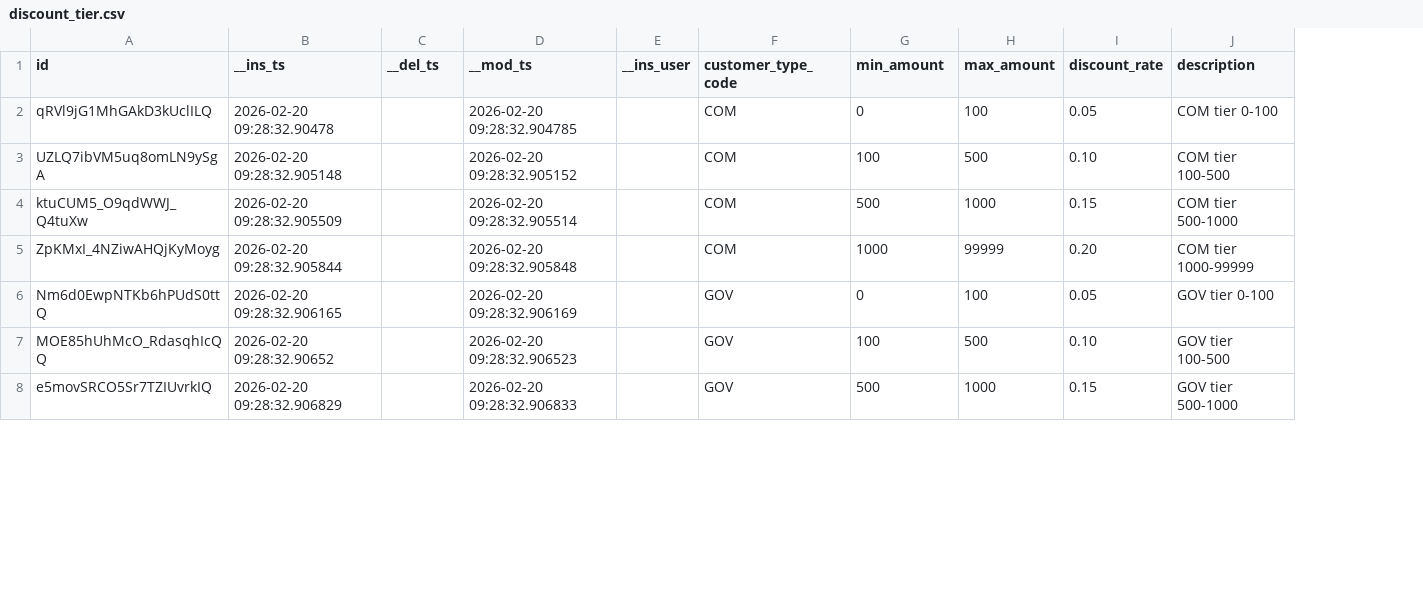
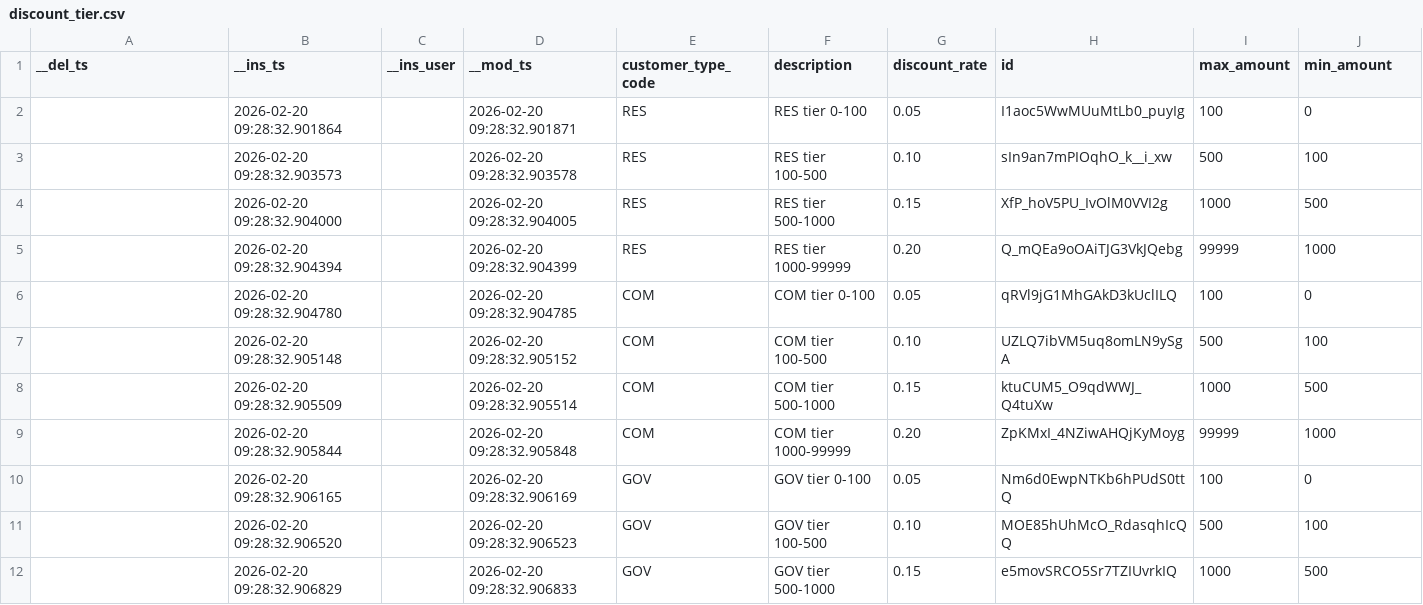
Before and after one commit to genropy/genropy, a CSV file: projects/test_invoice/data/export/discount_tier.csv, drawn as a sheet; only a part is shown; removed rows and columns are numbered as before the commit, all else as after; the diff covers the shown part only; the diff names each change by its address in the sheet, - before the commit and + after, or states it on an @@ line.

```diff
--- a/projects/test_invoice/data/export/discount_tier.csv
+++ b/projects/test_invoice/data/export/discount_tier.csv
-column E (__ins_user), empty
+column F (description), rows 6-12: COM tier 0-100 | COM tier 100-500 | COM tier 500-1000 | COM tier 1000-99999 | GOV tier 0-100 | GOV tier 100-500 | GOV tier 500-1000
+column H (id), rows 6-12: qRVl9jG1MhGAkD3kUclILQ | UZLQ7ibVM5uq8omLN9ySgA | ktuCUM5_O9qdWWJ_Q4tuXw | ZpKMxI_4NZiwAHQjKyMoyg | Nm6d0EwpNTKb6hPUdS0ttQ | MOE85hUhMcO_RdasqhIcQQ | e5movSRCO5Sr7TZIUvrkIQ
-column I (discount_rate), rows 2-8: 0.05 | 0.10 | 0.15 | 0.20 | 0.05 | 0.10 | 0.15
-A1: id
+A1: __del_ts
-C1: __del_ts
+C1: __ins_user
-G1: min_amount
+G1: discount_rate
-J1: description
+J1: min_amount
+row 2:  | 2026-02-20 09:28:32.901864 |  | 2026-02-20 09:28:32.901871 | RES | RES tier 0-100 | 0.05 | I1aoc5WwMUuMtLb0_puyIg | 100 | 0
+row 3:  | 2026-02-20 09:28:32.903573 |  | 2026-02-20 09:28:32.903578 | RES | RES tier 100-500 | 0.10 | sIn9an7mPIOqhO_k__i_xw | 500 | 100
+row 4:  | 2026-02-20 09:28:32.904000 |  | 2026-02-20 09:28:32.904005 | RES | RES tier 500-1000 | 0.15 | XfP_hoV5PU_IvOlM0VVI2g | 1000 | 500
+row 5:  | 2026-02-20 09:28:32.904394 |  | 2026-02-20 09:28:32.904399 | RES | RES tier 1000-99999 | 0.20 | Q_mQEa9oOAiTJG3VkJQebg | 99999 | 1000
-A6 (__del_ts): qRVl9jG1MhGAkD3kUclILQ
+A6 (__del_ts): (empty)
-B6 (__ins_ts): 2026-02-20 09:28:32.90478
+B6 (__ins_ts): 2026-02-20 09:28:32.904780
-G6 (discount_rate): 0
+G6 (discount_rate): 0.05
-J6 (min_amount): COM tier 0-100
+J6 (min_amount): 0
-A7 (__del_ts): UZLQ7ibVM5uq8omLN9ySgA
+A7 (__del_ts): (empty)
-G7 (discount_rate): 100
+G7 (discount_rate): 0.10
-J7 (min_amount): COM tier 100-500
+J7 (min_amount): 100
-A8 (__del_ts): ktuCUM5_O9qdWWJ_Q4tuXw
+A8 (__del_ts): (empty)
-G8 (discount_rate): 500
+G8 (discount_rate): 0.15
-J8 (min_amount): COM tier 500-1000
+J8 (min_amount): 500
-A9 (__del_ts): ZpKMxI_4NZiwAHQjKyMoyg
+A9 (__del_ts): (empty)
-G9 (discount_rate): 1000
+G9 (discount_rate): 0.20
-J9 (min_amount): COM tier 1000-99999
+J9 (min_amount): 1000
-A10 (__del_ts): Nm6d0EwpNTKb6hPUdS0ttQ
+A10 (__del_ts): (empty)
-G10 (discount_rate): 0
+G10 (discount_rate): 0.05
-J10 (min_amount): GOV tier 0-100
+J10 (min_amount): 0
-A11 (__del_ts): MOE85hUhMcO_RdasqhIcQQ
+A11 (__del_ts): (empty)
-B11 (__ins_ts): 2026-02-20 09:28:32.90652
+B11 (__ins_ts): 2026-02-20 09:28:32.906520
-G11 (discount_rate): 100
+G11 (discount_rate): 0.10
-J11 (min_amount): GOV tier 100-500
+J11 (min_amount): 100
-A12 (__del_ts): e5movSRCO5Sr7TZIUvrkIQ
+A12 (__del_ts): (empty)
-G12 (discount_rate): 500
+G12 (discount_rate): 0.15
-J12 (min_amount): GOV tier 500-1000
+J12 (min_amount): 500
```
Also changed, not shown: 4 removed rows and 16 edited cells elsewhere in this file, projects/test_invoice/data/export/customer_type.csv, projects/test_invoice/data/export/invoice_note.csv, 16 other files.
